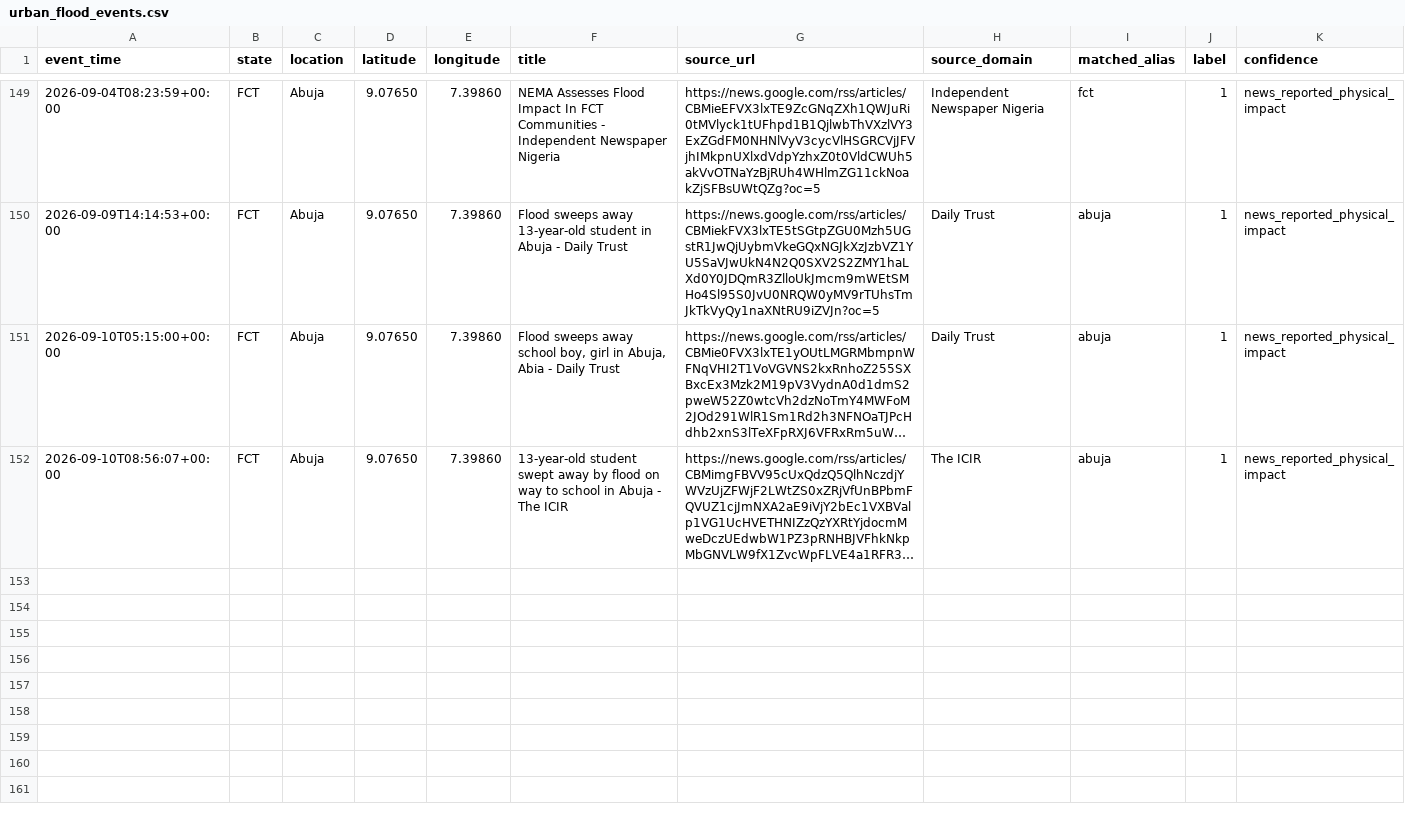
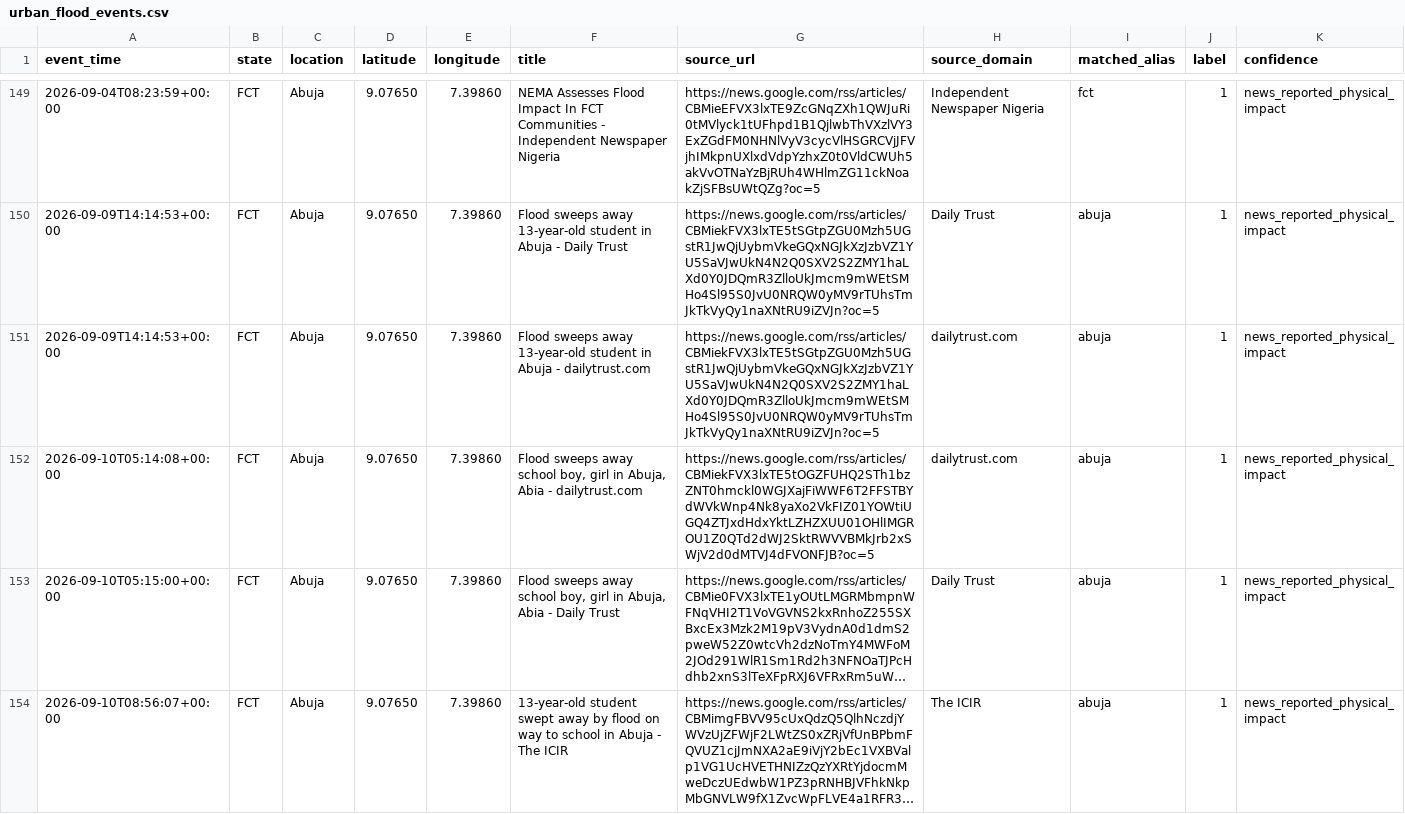
Before and after one commit to motechbello1/naijaclimaguard-ml-api, a CSV file: data/urban_flood_events.csv, drawn as a sheet; only a part is shown, gaps mark what is left out; long unchanged cells end in …; the diff names each change by its address in the sheet, - before the commit and + after, or states it on an @@ line.

```diff
--- a/data/urban_flood_events.csv
+++ b/data/urban_flood_events.csv
+row 151: 2026-09-09T14:14:53+00:00 | FCT | Abuja | 9.07650 | 7.39860 | Flood sweeps away 13-year-old student in Abuja - dailytrust.com | https://news.google.com/rss/articles/CBMiekFVX3lxTE5tSGtpZGU0Mzh5UGstR1JwQjUybmVkeGQxNGJkXzJzbVZ1YU5SaVJwUkN4N2Q0SXV2S2ZMY1haLXd0Y0JDQmR3ZlloUkJmcm9mWEtSMHo4Sl95S0JvU0NRQW0yMV9rTUhsTmJkTkVyQy1naXNtRU9iZVJn?oc=5 | dailytrust.com | abuja | 1 | news_reported_physical_impact
+row 152: 2026-09-10T05:14:08+00:00 | FCT | Abuja | 9.07650 | 7.39860 | Flood sweeps away school boy, girl in Abuja, Abia - dailytrust.com | https://news.google.com/rss/articles/CBMiekFVX3lxTE5tOGZFUHQ2STh1bzZNT0hmckl0WGJXajFiWWF6T2FFSTBYdWVkWnp4Nk8yaXo2VkFIZ01YOWtiUGQ4ZTJxdHdxYktLZHZXUU01OHlIMGROU1Z0QTd2dWJ2SktRWVVBMkJrb2xSWjV2d0dMTVJ4dFVONFJB?oc=5 | dailytrust.com | abuja | 1 | news_reported_physical_impact
```
Also changed, not shown: 2 other files.
